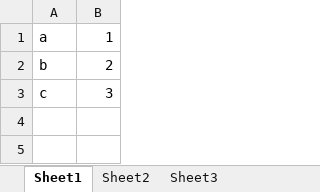
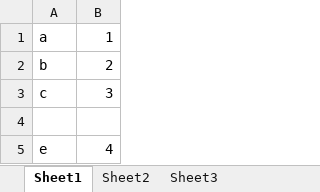
Before and after one commit to SolaXudong/Other, an Excel workbook: BExcel/src/main/java/com/xu/tt/util/1.xlsx, sheet Sheet1, drawn as a sheet; values as stored, in another font and other column widths than the file's, no borders; the diff names each change by its address in the sheet, - before the commit and + after, or states it on an @@ line.

```diff
--- a/BExcel/src/main/java/com/xu/tt/util/1.xlsx (sheet Sheet1)
+++ b/BExcel/src/main/java/com/xu/tt/util/1.xlsx (sheet Sheet1)
+row 4: (empty)
+row 5: e | 4
```
Also changed, not shown: 7 other files.
